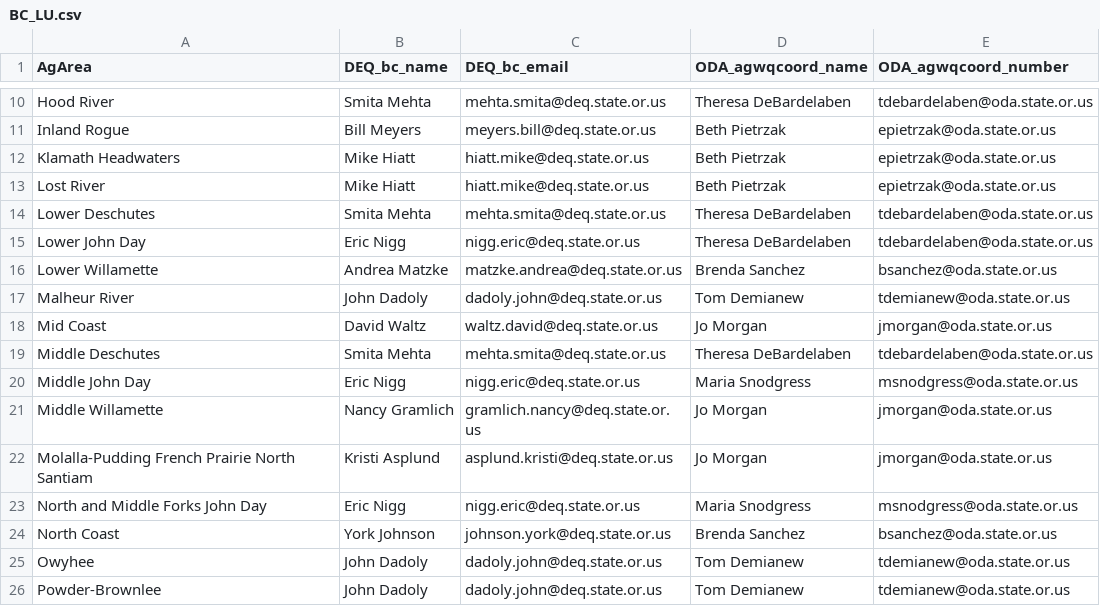
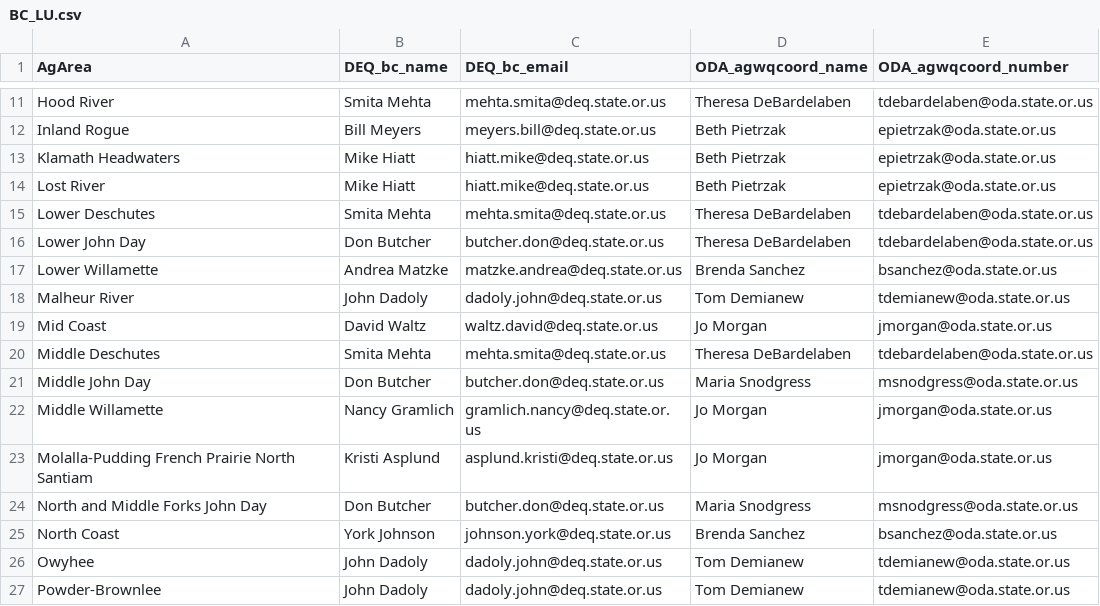
Before and after one commit to MaddeeRubenson/StatusAndTrendsRMarkdown, a CSV file: Lookups/BC_LU.csv, drawn as a sheet; only a part is shown, gaps mark what is left out; the diff covers the shown part only.

```diff
--- a/Lookups/BC_LU.csv
+++ b/Lookups/BC_LU.csv
@@ -14,3 +15,3 @@ Lost River,Mike Hiatt,hiatt.mike@deq.state.or.us,Beth Pietrzak,epietrzak@oda.sta
 Lower Deschutes,Smita Mehta,mehta.smita@deq.state.or.us,Theresa DeBardelaben,tdebardelaben@oda.state.or.us
-Lower John Day,Eric Nigg,nigg.eric@deq.state.or.us,Theresa DeBardelaben,tdebardelaben@oda.state.or.us
+Lower John Day,Don Butcher,butcher.don@deq.state.or.us,Theresa DeBardelaben,tdebardelaben@oda.state.or.us
 Lower Willamette,Andrea Matzke,matzke.andrea@deq.state.or.us,Brenda Sanchez,bsanchez@oda.state.or.us
@@ -19,6 +20,6 @@ Mid Coast,David Waltz,waltz.david@deq.state.or.us,Jo Morgan,jmorgan@oda.state.or
 Middle Deschutes,Smita Mehta,mehta.smita@deq.state.or.us,Theresa DeBardelaben,tdebardelaben@oda.state.or.us
-Middle John Day,Eric Nigg,nigg.eric@deq.state.or.us,Maria Snodgress,msnodgress@oda.state.or.us
+Middle John Day,Don Butcher,butcher.don@deq.state.or.us,Maria Snodgress,msnodgress@oda.state.or.us
 Middle Willamette,Nancy Gramlich,gramlich.nancy@deq.state.or.us,Jo Morgan,jmorgan@oda.state.or.us
 Molalla-Pudding French Prairie North Santiam,Kristi Asplund,asplund.kristi@deq.state.or.us,Jo Morgan,jmorgan@oda.state.or.us
-North and Middle Forks John Day,Eric Nigg,nigg.eric@deq.state.or.us,Maria Snodgress,msnodgress@oda.state.or.us
+North and Middle Forks John Day,Don Butcher,butcher.don@deq.state.or.us,Maria Snodgress,msnodgress@oda.state.or.us
 North Coast,York Johnson,johnson.york@deq.state.or.us,Brenda Sanchez,bsanchez@oda.state.or.us
```
Also changed, not shown: 1 added row and 16 edited cells elsewhere in this file.
